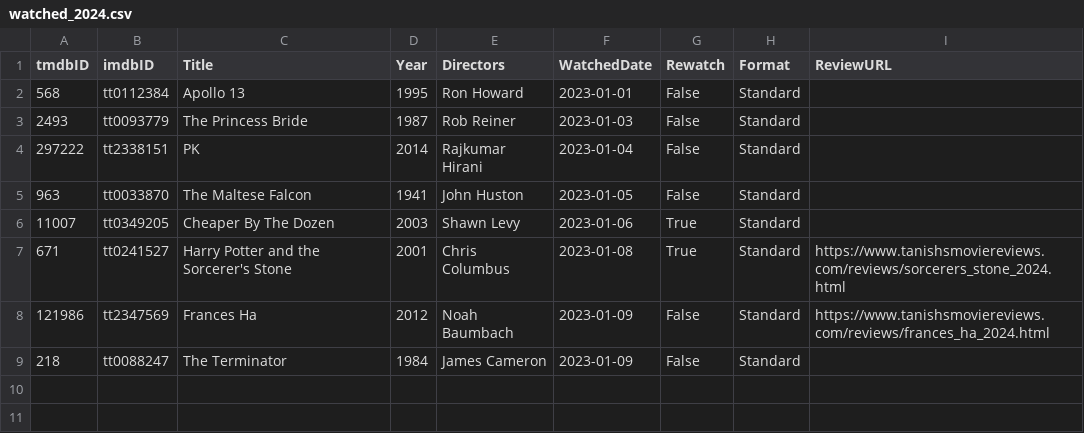
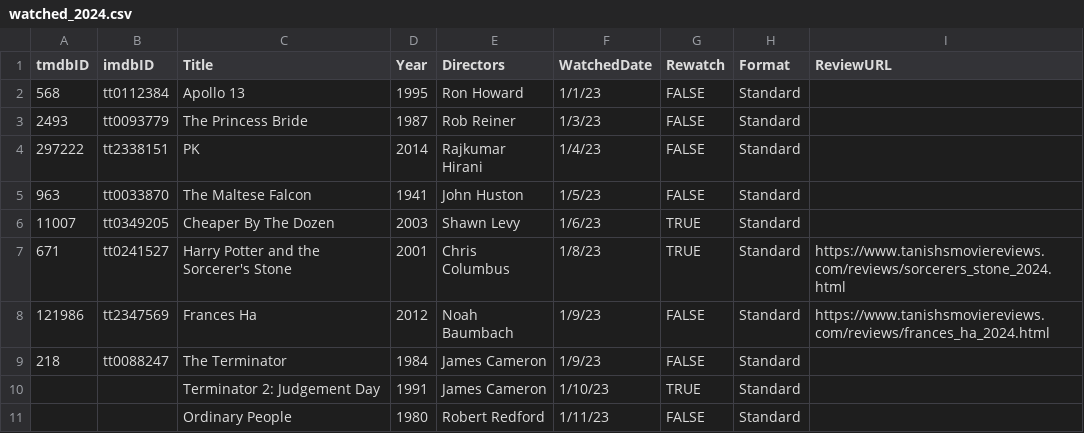
Before and after one commit to Stoginator/MovieReviews, a CSV file: assets/csvs/watched_2024.csv, drawn as a sheet.

Commit message:
Two movies watched; alt text added

```diff
--- a/assets/csvs/watched_2024.csv
+++ b/assets/csvs/watched_2024.csv
@@ -1,9 +1,11 @@
 tmdbID,imdbID,Title,Year,Directors,WatchedDate,Rewatch,Format,ReviewURL
-568,tt0112384,Apollo 13,1995,Ron Howard,2023-01-01,False,Standard,
-2493,tt0093779,The Princess Bride,1987,Rob Reiner,2023-01-03,False,Standard,
-297222,tt2338151,PK,2014,Rajkumar Hirani,2023-01-04,False,Standard,
-963,tt0033870,The Maltese Falcon,1941,John Huston,2023-01-05,False,Standard,
-11007,tt0349205,Cheaper By The Dozen,2003,Shawn Levy,2023-01-06,True,Standard,
-671,tt0241527,Harry Potter and the Sorcerer's Stone,2001,Chris Columbus,2023-01-08,True,Standard,https://www.tanishsmoviereviews.com/reviews/sorcerers_stone_2024.html
-121986,tt2347569,Frances Ha,2012,Noah Baumbach,2023-01-09,False,Standard,https://www.tanishsmoviereviews.com/reviews/frances_ha_2024.html
-218,tt0088247,The Terminator,1984,James Cameron,2023-01-09,False,Standard,
+568,tt0112384,Apollo 13,1995,Ron Howard,1/1/23,FALSE,Standard,
+2493,tt0093779,The Princess Bride,1987,Rob Reiner,1/3/23,FALSE,Standard,
+297222,tt2338151,PK,2014,Rajkumar Hirani,1/4/23,FALSE,Standard,
+963,tt0033870,The Maltese Falcon,1941,John Huston,1/5/23,FALSE,Standard,
+11007,tt0349205,Cheaper By The Dozen,2003,Shawn Levy,1/6/23,TRUE,Standard,
+671,tt0241527,Harry Potter and the Sorcerer's Stone,2001,Chris Columbus,1/8/23,TRUE,Standard,https://www.tanishsmoviereviews.com/reviews/sorcerers_stone_2024.html
+121986,tt2347569,Frances Ha,2012,Noah Baumbach,1/9/23,FALSE,Standard,https://www.tanishsmoviereviews.com/reviews/frances_ha_2024.html
+218,tt0088247,The Terminator,1984,James Cameron,1/9/23,FALSE,Standard,
+,,Terminator 2: Judgement Day,1991,James Cameron,1/10/23,TRUE,Standard,
+,,Ordinary People,1980,Robert Redford,1/11/23,FALSE,Standard,
```
Also changed, not shown: 5 other files.
